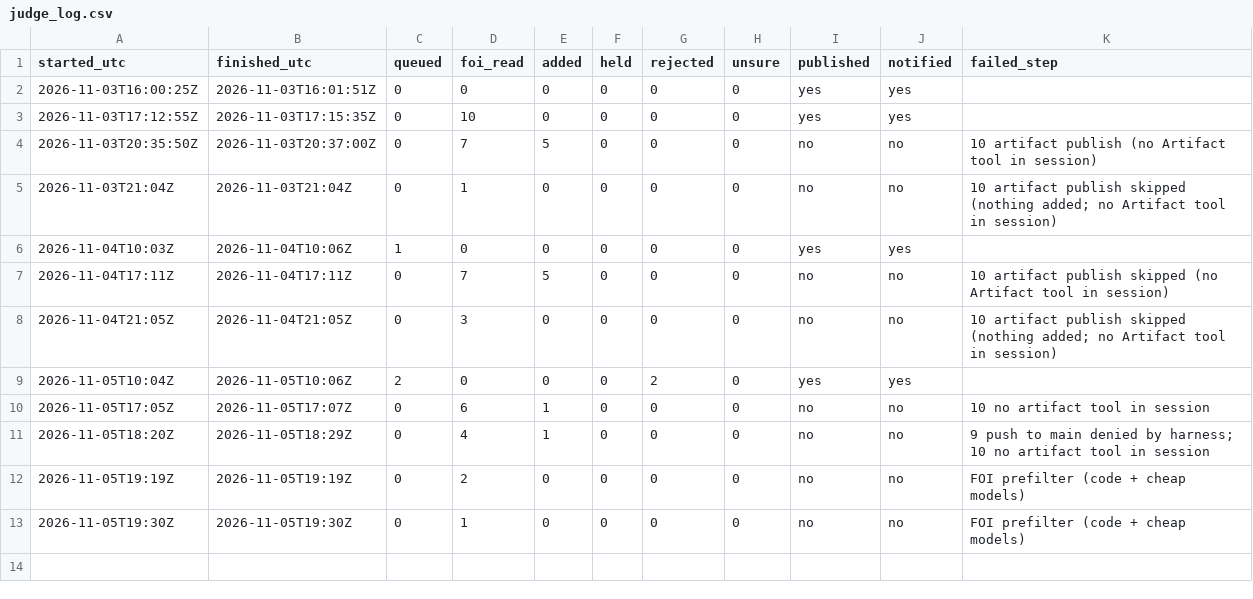
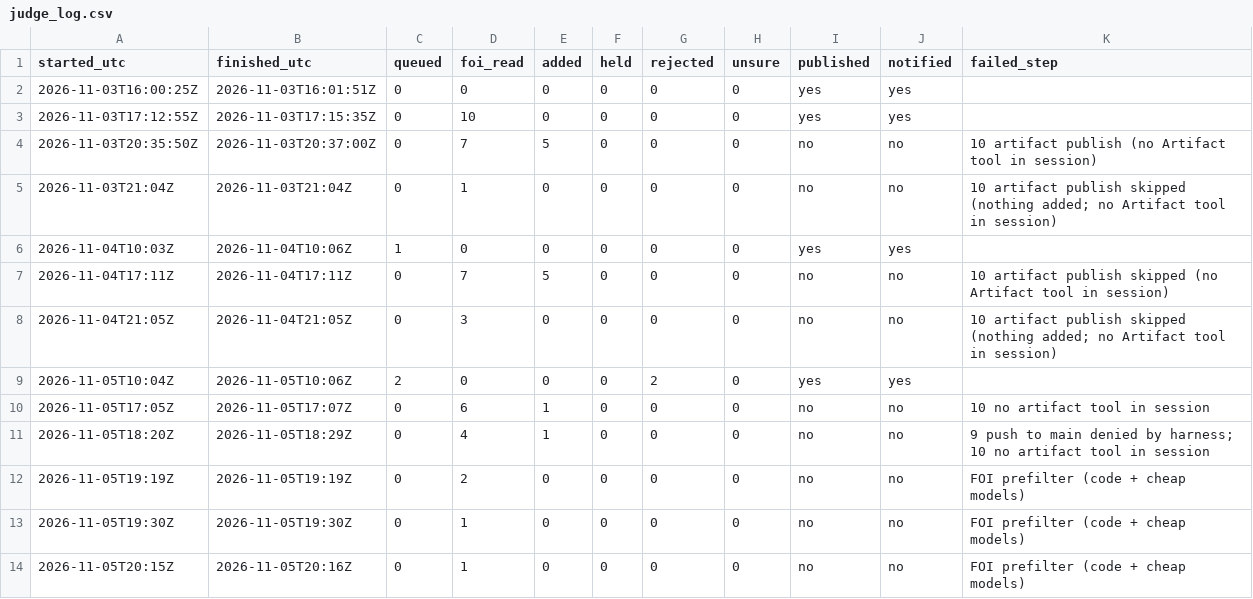
Before and after one commit to fugioconsulting/chrisgraham.com, a CSV file: data/grooming/judge_log.csv, drawn as a sheet; the diff names each change by its address in the sheet, - before the commit and + after, or states it on an @@ line.

Commit message:
grooming: FOI prefilter 2026-11-05: +0, read 1

```diff
--- a/data/grooming/judge_log.csv
+++ b/data/grooming/judge_log.csv
+row 14: 2026-11-05T20:15Z | 2026-11-05T20:16Z | 0 | 1 | 0 | 0 | 0 | 0 | no | no | FOI prefilter (code + cheap models)
```
Also changed, not shown: 1 other file.
